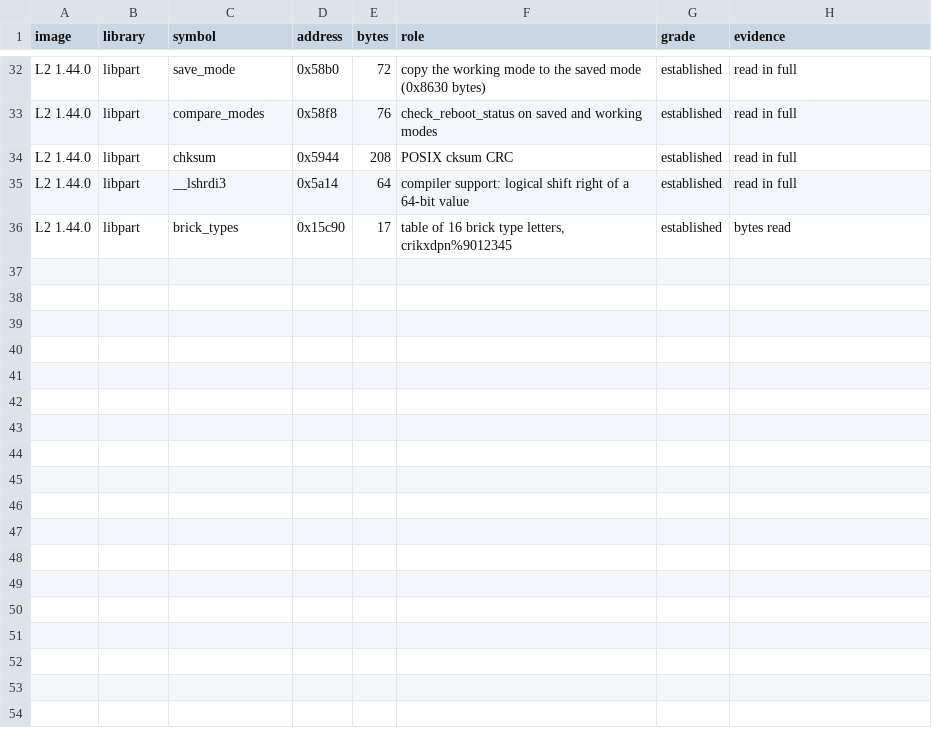
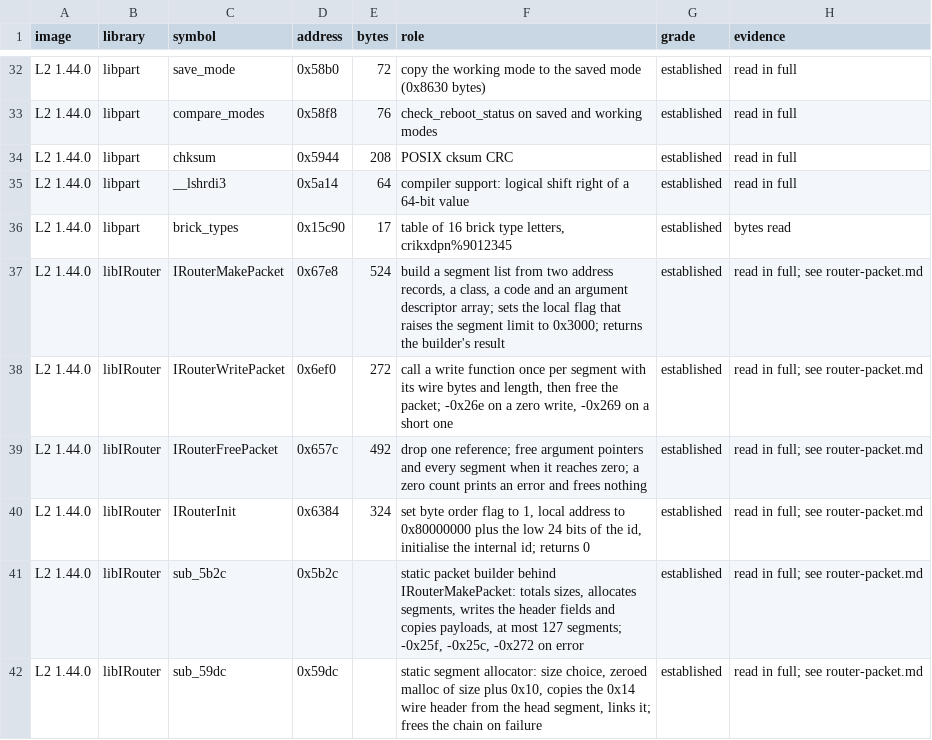
Before and after one commit to jamesbraid/sysco, a TSV file: docs/l2/exports.tsv, drawn as a sheet; only a part is shown, gaps mark what is left out; the diff names each change by its address in the sheet, - before the commit and + after, or states it on an @@ line.

Commit message:
docs/l2: read the router packet record and the build, write and free routines
The partition reply and every other L2 message travel as one packet built
by the packet layer, and the chunk frame notes had no description of what
is being cut. Document the segment record (reference count, class, code,
descriptor array, sequence number), the builder and segment allocator with
their limits and error codes, the writer's per-segment callback and its
error returns, the free routine's reference rule, and the initialiser.

```diff
--- a/docs/l2/exports.tsv
+++ b/docs/l2/exports.tsv
+row 37: L2 1.44.0 | libIRouter | IRouterMakePacket | 0x67e8 | 524 | build a segment list from two address records, a class, a code and an argument descriptor array; sets the local flag that raises the segment limit to 0x3000; returns the builder's result | established | read in full; see router-packet.md
+row 38: L2 1.44.0 | libIRouter | IRouterWritePacket | 0x6ef0 | 272 | call a write function once per segment with its wire bytes and length, then free the packet; -0x26e on a zero write, -0x269 on a short one | established | read in full; see router-packet.md
+row 39: L2 1.44.0 | libIRouter | IRouterFreePacket | 0x657c | 492 | drop one reference; free argument pointers and every segment when it reaches zero; a zero count prints an error and frees nothing | established | read in full; see router-packet.md
+row 40: L2 1.44.0 | libIRouter | IRouterInit | 0x6384 | 324 | set byte order flag to 1, local address to 0x80000000 plus the low 24 bits of the id, initialise the internal id; returns 0 | established | read in full; see router-packet.md
+row 41: L2 1.44.0 | libIRouter | sub_5b2c | 0x5b2c |  | static packet builder behind IRouterMakePacket: totals sizes, allocates segments, writes the header fields and copies payloads, at most 127 segments; -0x25f, -0x25c, -0x272 on error | established | read in full; see router-packet.md
+row 42: L2 1.44.0 | libIRouter | sub_59dc | 0x59dc |  | static segment allocator: size choice, zeroed malloc of size plus 0x10, copies the 0x14 wire header from the head segment, links it; frees the chain on failure | established | read in full; see router-packet.md
```
Also changed, not shown: docs/inventory/summary.tsv, 5 other files.
